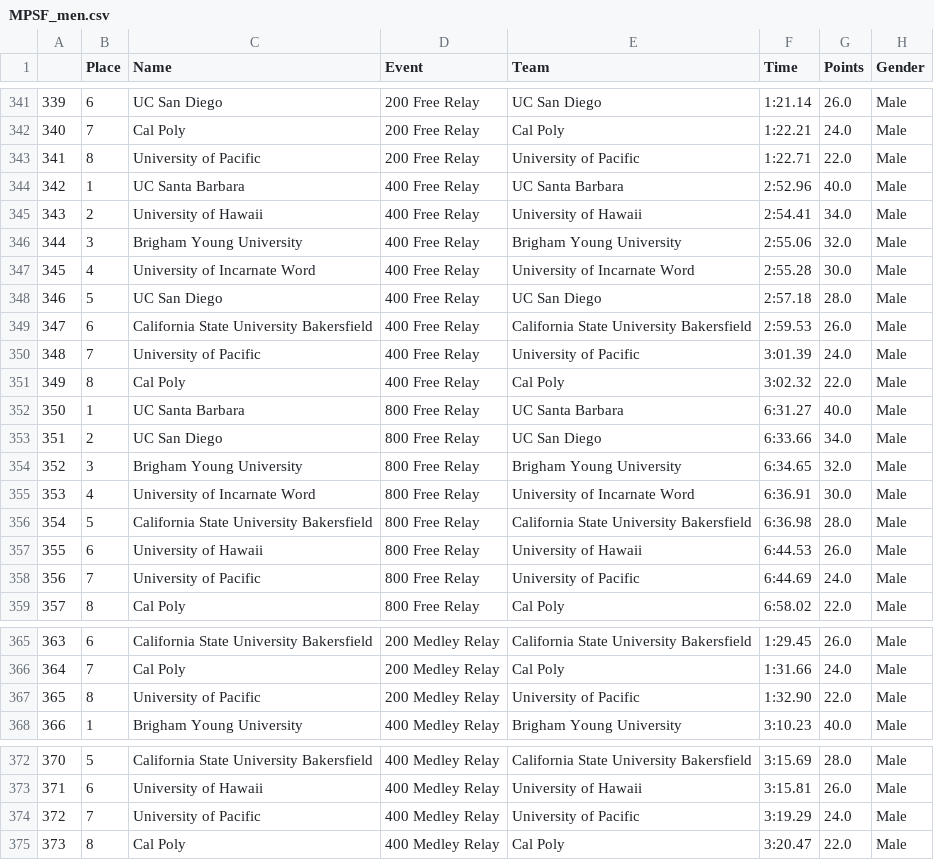
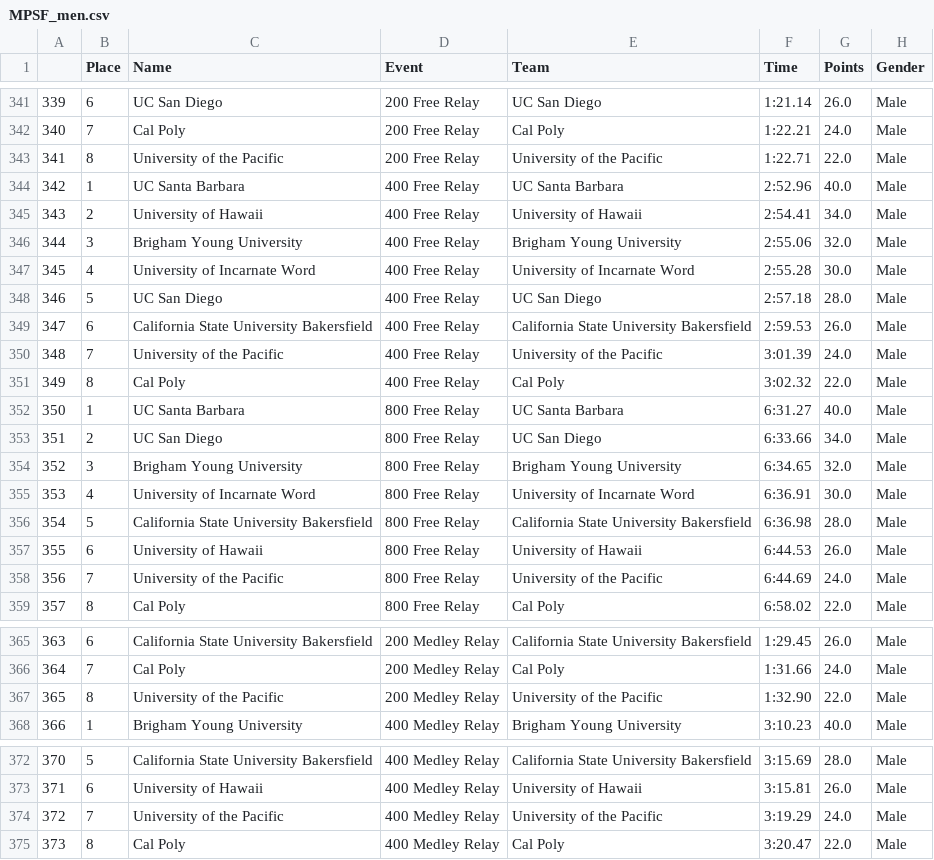
Before and after one commit to danielpry/SwimApp, a CSV file: MPSF_men.csv, drawn as a sheet; only a part is shown, gaps mark what is left out.

```diff
--- a/MPSF_men.csv
+++ b/MPSF_men.csv
@@ -342,3 +342,3 @@
 340,7,Cal Poly,200 Free Relay,Cal Poly,1:22.21,24.0,Male
-341,8,University of Pacific,200 Free Relay,University of Pacific,1:22.71,22.0,Male
+341,8,University of the Pacific,200 Free Relay,University of the Pacific,1:22.71,22.0,Male
 342,1,UC Santa Barbara,400 Free Relay,UC Santa Barbara,2:52.96,40.0,Male
@@ -349,3 +349,3 @@
 347,6,California State University Bakersfield,400 Free Relay,California State University Bakersfield,2:59.53,26.0,Male
-348,7,University of Pacific,400 Free Relay,University of Pacific,3:01.39,24.0,Male
+348,7,University of the Pacific,400 Free Relay,University of the Pacific,3:01.39,24.0,Male
 349,8,Cal Poly,400 Free Relay,Cal Poly,3:02.32,22.0,Male
@@ -357,3 +357,3 @@
 355,6,University of Hawaii,800 Free Relay,University of Hawaii,6:44.53,26.0,Male
-356,7,University of Pacific,800 Free Relay,University of Pacific,6:44.69,24.0,Male
+356,7,University of the Pacific,800 Free Relay,University of the Pacific,6:44.69,24.0,Male
 357,8,Cal Poly,800 Free Relay,Cal Poly,6:58.02,22.0,Male
@@ -366,3 +366,3 @@
 364,7,Cal Poly,200 Medley Relay,Cal Poly,1:31.66,24.0,Male
-365,8,University of Pacific,200 Medley Relay,University of Pacific,1:32.90,22.0,Male
+365,8,University of the Pacific,200 Medley Relay,University of the Pacific,1:32.90,22.0,Male
 366,1,Brigham Young University,400 Medley Relay,Brigham Young University,3:10.23,40.0,Male
@@ -373,3 +373,3 @@
 371,6,University of Hawaii,400 Medley Relay,University of Hawaii,3:15.81,26.0,Male
-372,7,University of Pacific,400 Medley Relay,University of Pacific,3:19.29,24.0,Male
+372,7,University of the Pacific,400 Medley Relay,University of the Pacific,3:19.29,24.0,Male
 373,8,Cal Poly,400 Medley Relay,Cal Poly,3:20.47,22.0,Male
```
Also changed, not shown: 200 Free Relay_men_points.csv, 200 Free Relay_women_points.csv, 9 other files.
